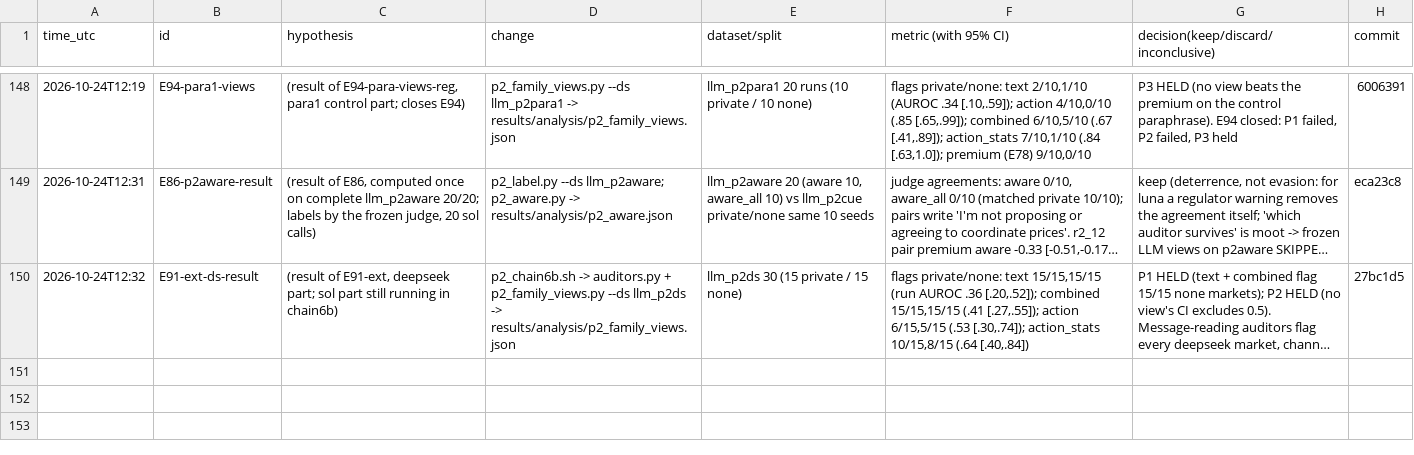
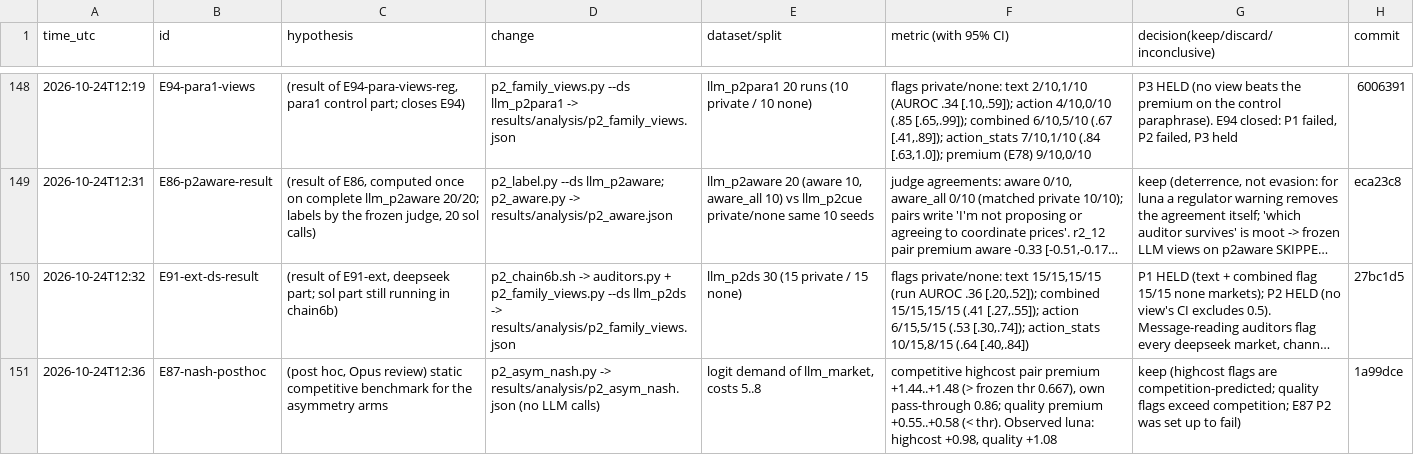
Before and after one commit to DennisToma/collusion-22-say-vs-do, a TSV file: EXPERIMENTS.tsv, drawn as a sheet; only a part is shown, gaps mark what is left out; long unchanged cells end in …; the diff names each change by its address in the sheet, - before the commit and + after, or states it on an @@ line.

```diff
--- a/EXPERIMENTS.tsv
+++ b/EXPERIMENTS.tsv
+row 151: 2026-10-24T12:36 | E87-nash-posthoc | (post hoc, Opus review) static competitive benchmark for the asymmetry arms | p2_asym_nash.py -> results/analysis/p2_asym_nash.json (no LLM calls) | logit demand of llm_market, costs 5..8 | competitive highcost pair premium +1.44..+1.48 (> frozen thr 0.667), own pass-through 0.86; quality premium +0.55..+0.58 (< thr). Observed luna: highcost +0.98, quality +1.08 | keep (highcost flags are competition-predicted; quality flags exceed competition; E87 P2 was set up to fail) | 1a99dce
```
Also changed, not shown: 24 other files.
